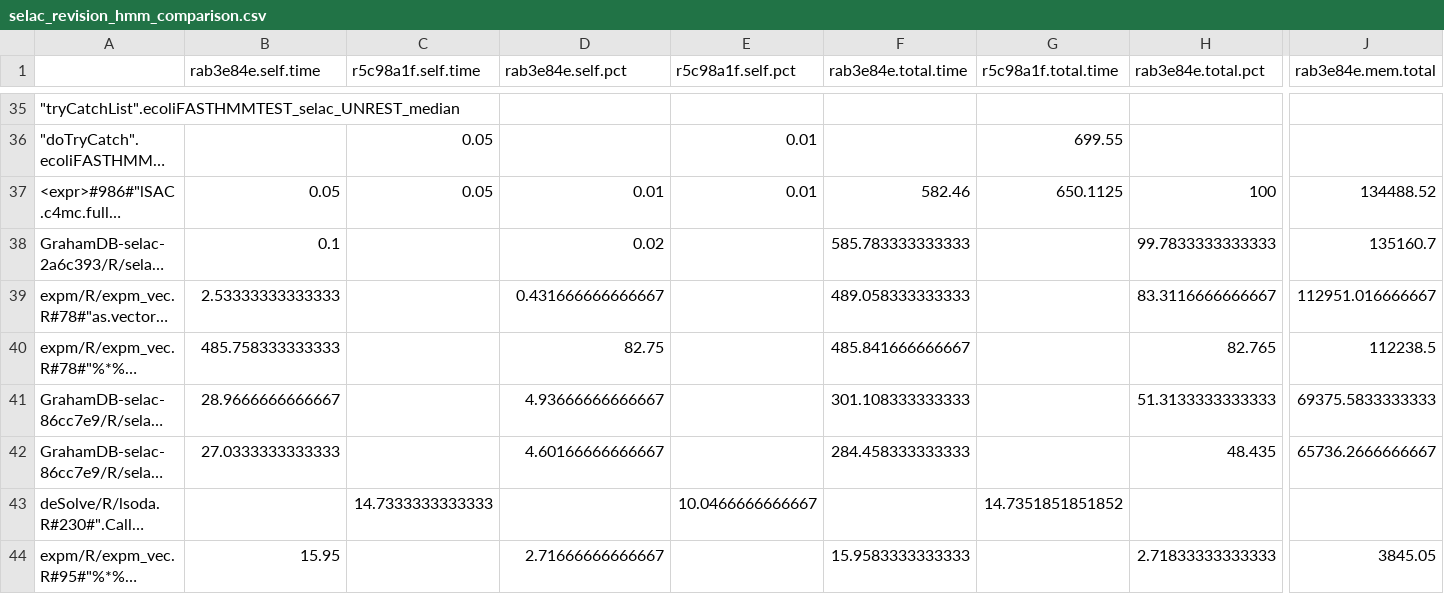
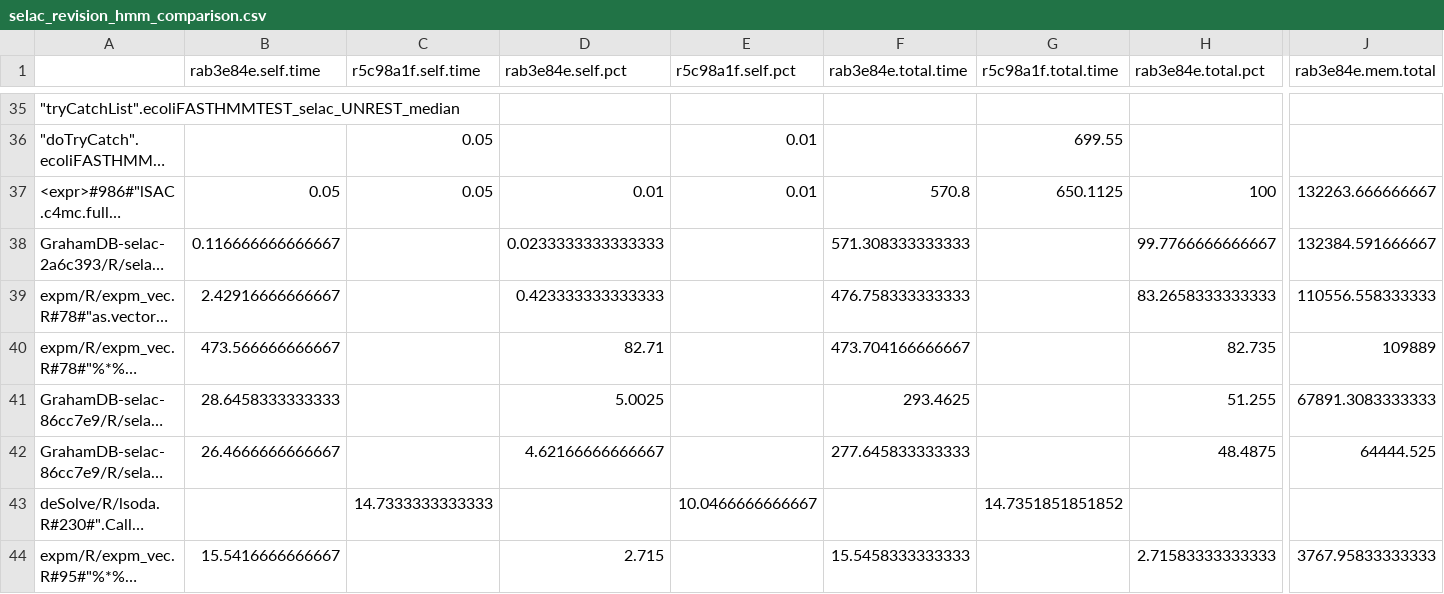
Before and after one commit to GrahamDB/testing_selac, a CSV file: selac_revision_hmm_comparison.csv, drawn as a sheet; only a part is shown, gaps mark what is left out; long unchanged cells end in …; the diff covers the shown part only; the diff names each change by its address in the sheet, - before the commit and + after, or states it on an @@ line.

```diff
--- a/selac_revision_hmm_comparison.csv
+++ b/selac_revision_hmm_comparison.csv
-F37 (rab3e84e.total.time): 582.46
+F37 (rab3e84e.total.time): 570.8
-J37 (rab3e84e.mem.total): 134488.52
+J37 (rab3e84e.mem.total): 132263.666666667
-B38 (rab3e84e.self.time): 0.1
+B38 (rab3e84e.self.time): 0.116666666666667
-D38 (rab3e84e.self.pct): 0.02
+D38 (rab3e84e.self.pct): 0.0233333333333333
-F38 (rab3e84e.total.time): 585.783333333333
+F38 (rab3e84e.total.time): 571.308333333333
-H38 (rab3e84e.total.pct): 99.7833333333333
+H38 (rab3e84e.total.pct): 99.7766666666667
-J38 (rab3e84e.mem.total): 135160.7
+J38 (rab3e84e.mem.total): 132384.591666667
-B39 (rab3e84e.self.time): 2.53333333333333
+B39 (rab3e84e.self.time): 2.42916666666667
-D39 (rab3e84e.self.pct): 0.431666666666667
+D39 (rab3e84e.self.pct): 0.423333333333333
-F39 (rab3e84e.total.time): 489.058333333333
+F39 (rab3e84e.total.time): 476.758333333333
-H39 (rab3e84e.total.pct): 83.3116666666667
+H39 (rab3e84e.total.pct): 83.2658333333333
-J39 (rab3e84e.mem.total): 112951.016666667
+J39 (rab3e84e.mem.total): 110556.558333333
-B40 (rab3e84e.self.time): 485.758333333333
+B40 (rab3e84e.self.time): 473.566666666667
-D40 (rab3e84e.self.pct): 82.75
+D40 (rab3e84e.self.pct): 82.71
-F40 (rab3e84e.total.time): 485.841666666667
+F40 (rab3e84e.total.time): 473.704166666667
-H40 (rab3e84e.total.pct): 82.765
+H40 (rab3e84e.total.pct): 82.735
-J40 (rab3e84e.mem.total): 112238.5
+J40 (rab3e84e.mem.total): 109889
-B41 (rab3e84e.self.time): 28.9666666666667
+B41 (rab3e84e.self.time): 28.6458333333333
-D41 (rab3e84e.self.pct): 4.93666666666667
+D41 (rab3e84e.self.pct): 5.0025
-F41 (rab3e84e.total.time): 301.108333333333
+F41 (rab3e84e.total.time): 293.4625
-H41 (rab3e84e.total.pct): 51.3133333333333
+H41 (rab3e84e.total.pct): 51.255
-J41 (rab3e84e.mem.total): 69375.5833333333
+J41 (rab3e84e.mem.total): 67891.3083333333
-B42 (rab3e84e.self.time): 27.0333333333333
+B42 (rab3e84e.self.time): 26.4666666666667
-D42 (rab3e84e.self.pct): 4.60166666666667
+D42 (rab3e84e.self.pct): 4.62166666666667
-F42 (rab3e84e.total.time): 284.458333333333
+F42 (rab3e84e.total.time): 277.645833333333
-H42 (rab3e84e.total.pct): 48.435
+H42 (rab3e84e.total.pct): 48.4875
-J42 (rab3e84e.mem.total): 65736.2666666667
+J42 (rab3e84e.mem.total): 64444.525
-B44 (rab3e84e.self.time): 15.95
+B44 (rab3e84e.self.time): 15.5416666666667
-D44 (rab3e84e.self.pct): 2.71666666666667
+D44 (rab3e84e.self.pct): 2.715
-F44 (rab3e84e.total.time): 15.9583333333333
+F44 (rab3e84e.total.time): 15.5458333333333
-H44 (rab3e84e.total.pct): 2.71833333333333
+H44 (rab3e84e.total.pct): 2.71583333333333
-J44 (rab3e84e.mem.total): 3845.05
+J44 (rab3e84e.mem.total): 3767.95833333333
```
Also changed, not shown: 149 edited cells elsewhere in this file, selac_revision_hmm_comparison_combo.csv, selac_revision_hmm_comparison_counts.csv, 6 other files.
